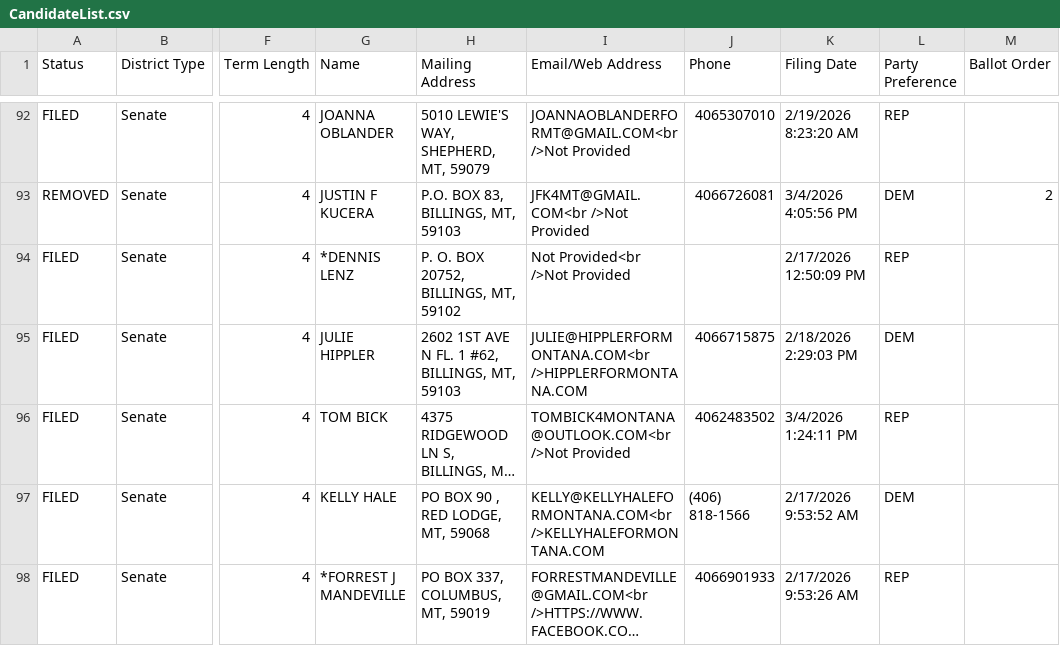
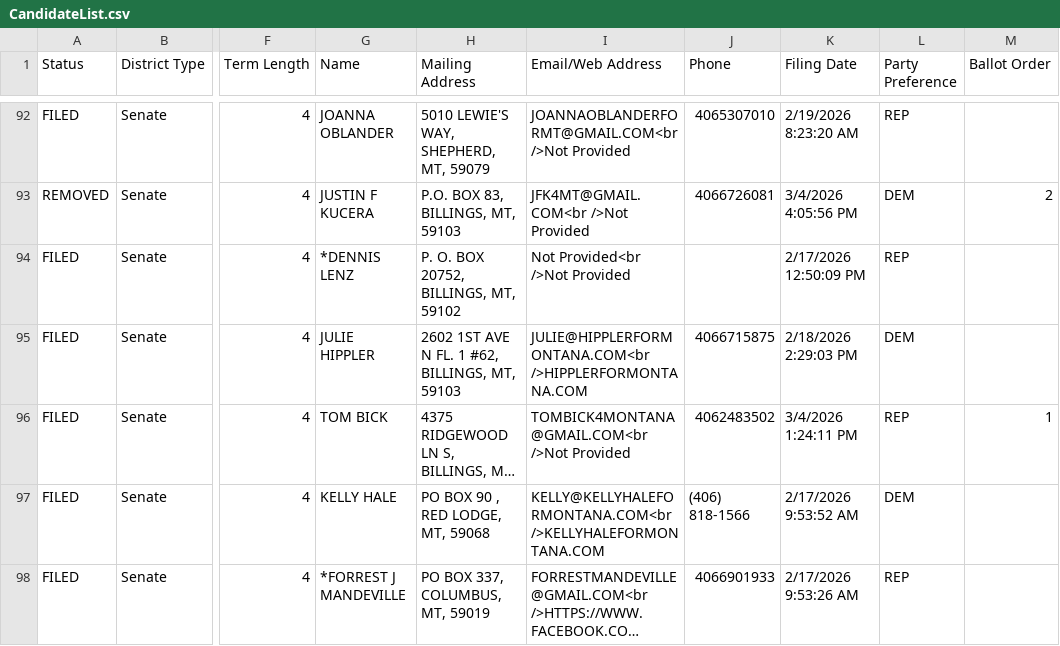
Before and after one commit to mtfreepress/mt-2026-elections, a CSV file: inputs/filings/CandidateList.csv, drawn as a sheet; only a part is shown, gaps mark what is left out; long unchanged cells end in …; the diff names each change by its address in the sheet, - before the commit and + after, or states it on an @@ line.

Commit message:
generated races

```diff
--- a/inputs/filings/CandidateList.csv
+++ b/inputs/filings/CandidateList.csv
-I96 (Email/Web Address): TOMBICK4MONTANA@OUTLOOK.COM<br />Not Provided
+I96 (Email/Web Address): TOMBICK4MONTANA@GMAIL.COM<br />Not Provided
-M96 (Ballot Order): (empty)
+M96 (Ballot Order): 1
```
Also changed, not shown: 9 other files.
